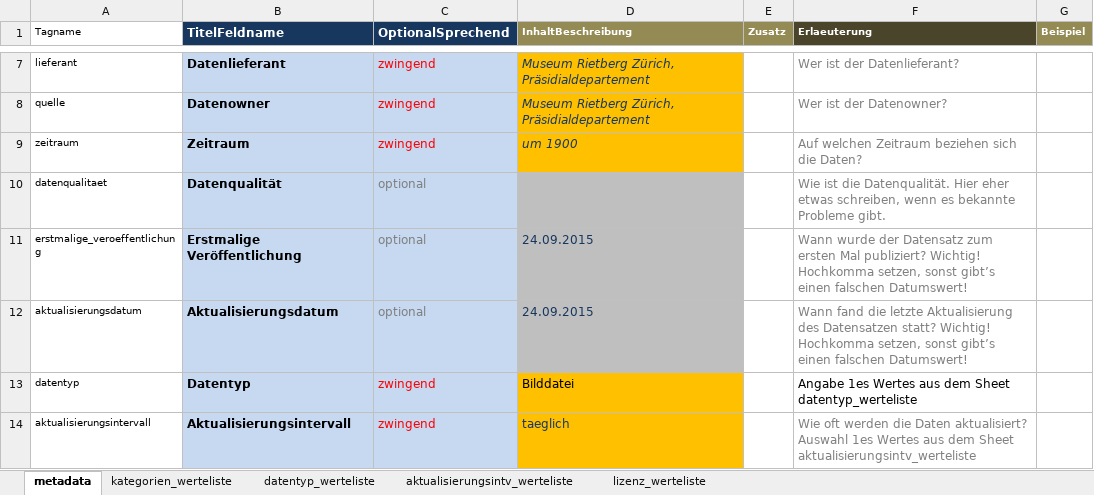
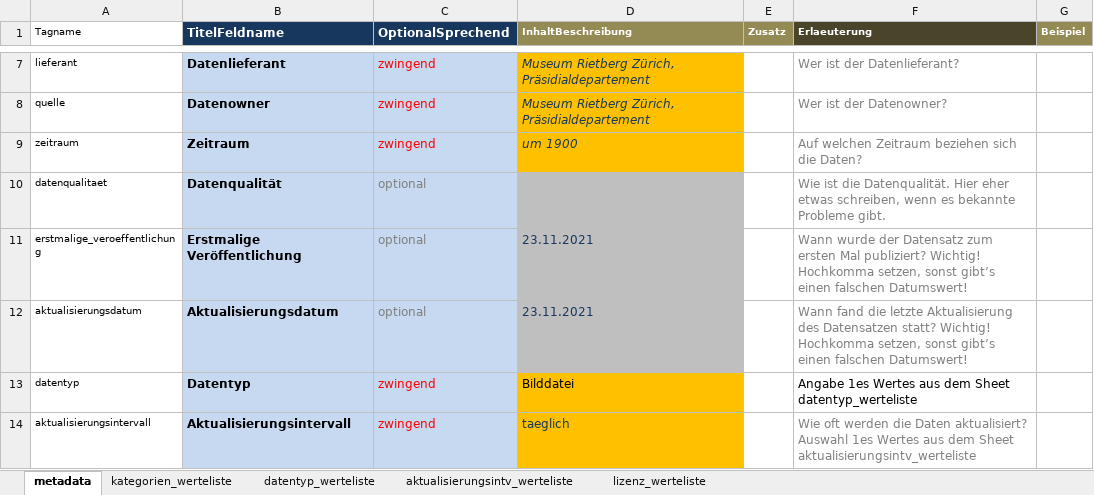
Before and after one commit to opendatazurich/opendatazurich.github.io, an Excel workbook: automation/mrz/Meta_Patolu.xlsx, sheet metadata, drawn as a sheet; only a part is shown, gaps mark what is left out; values as stored, in another font and other column widths than the file's, no borders; the diff names each change by its address in the sheet, - before the commit and + after, or states it on an @@ line.

Commit message:
Update patolu metadata

```diff
--- a/automation/mrz/Meta_Patolu.xlsx (sheet metadata)
+++ b/automation/mrz/Meta_Patolu.xlsx (sheet metadata)
-D11:D12 (InhaltBeschreibung): 24.09.2015
+D11:D12 (InhaltBeschreibung): 23.11.2021
```
